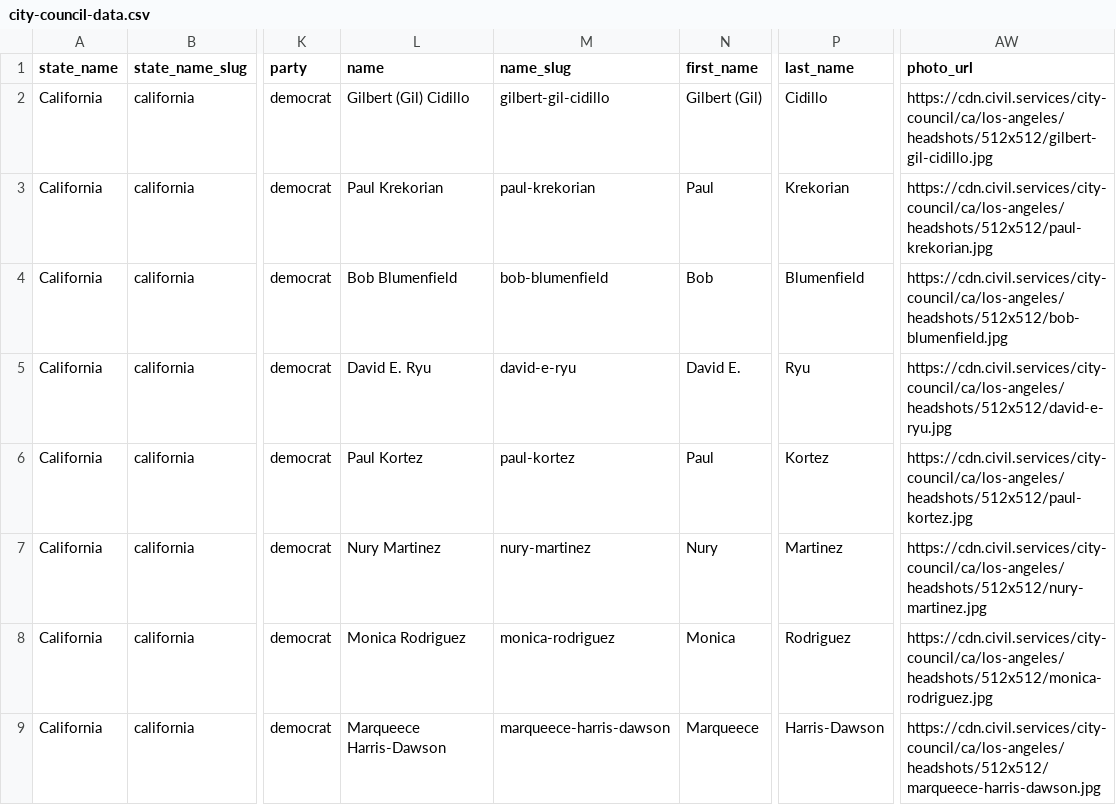
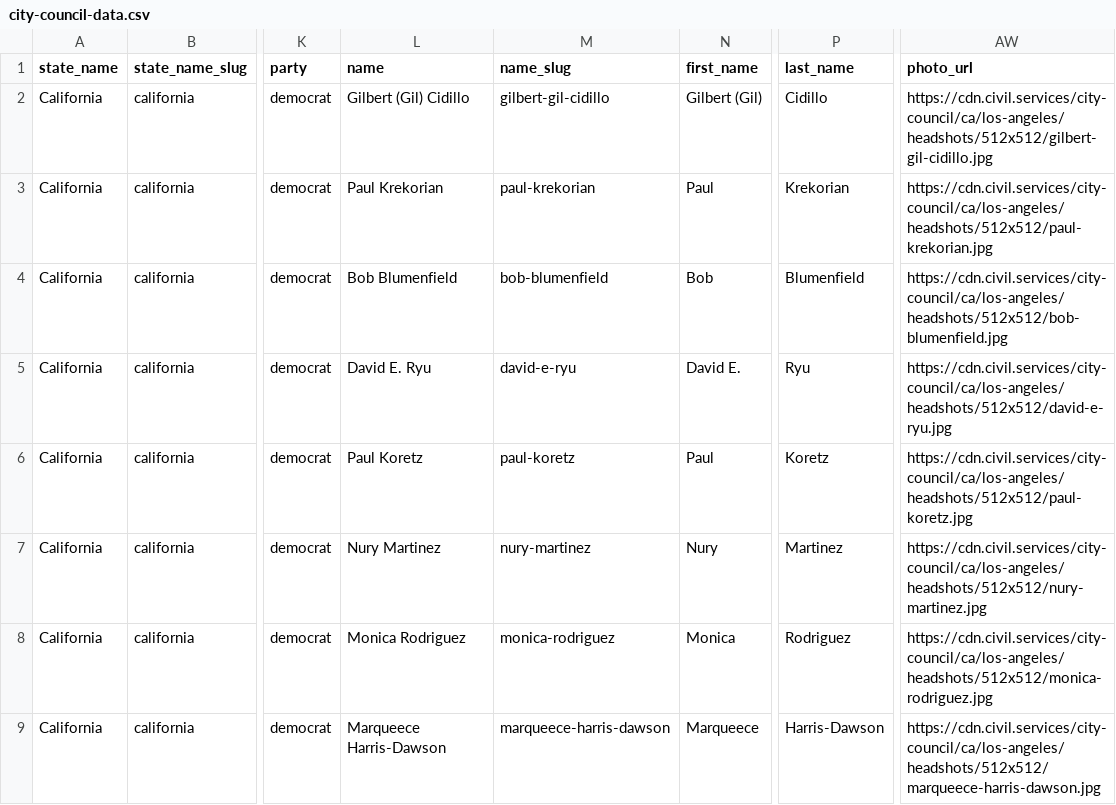
Before and after one commit to CivilServiceUSA/city-council-ca-los-angeles, a CSV file: city-council/data/city-council-data.csv, drawn as a sheet; only a part is shown, gaps mark what is left out; the diff names each change by its address in the sheet, - before the commit and + after, or states it on an @@ line.

Commit message:
Correct type in name of city councilman.

```diff
--- a/city-council/data/city-council-data.csv
+++ b/city-council/data/city-council-data.csv
-L6 (name): Paul Kortez
+L6 (name): Paul Koretz
-M6 (name_slug): paul-kortez
+M6 (name_slug): paul-koretz
-P6 (last_name): Kortez
+P6 (last_name): Koretz
-AW6 (photo_url): https://cdn.civil.services/city-council/ca/los-angeles/headshots/512x512/paul-kortez.jpg
+AW6 (photo_url): https://cdn.civil.services/city-council/ca/los-angeles/headshots/512x512/paul-koretz.jpg
```
Also changed, not shown: 4 other files.
